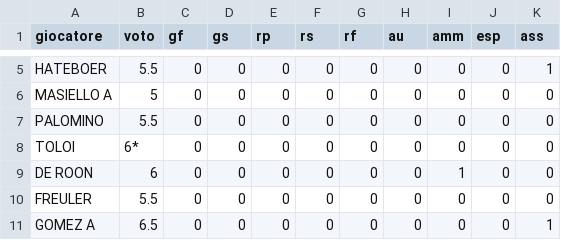
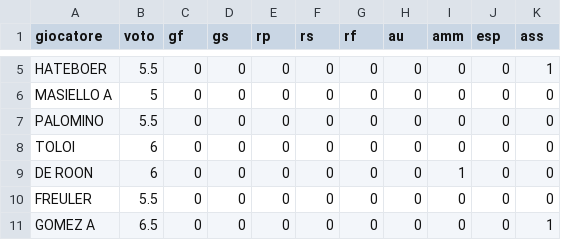
Before and after one commit to Calder10/FantaUnipa, a CSV file: src/Voti/votiPrimaGiornata.csv, drawn as a sheet; only a part is shown, gaps mark what is left out.

Commit message:
fix CSV prima giornata

```diff
--- a/src/Voti/votiPrimaGiornata.csv
+++ b/src/Voti/votiPrimaGiornata.csv
@@ -7,3 +7,3 @@ MASIELLO A,5,0,0,0,0,0,0,0,0,0
 PALOMINO,5.5,0,0,0,0,0,0,0,0,0
-TOLOI,6*,0,0,0,0,0,0,0,0,0
+TOLOI,6,0,0,0,0,0,0,0,0,0
 DE ROON,6,0,0,0,0,0,0,1,0,0
```
